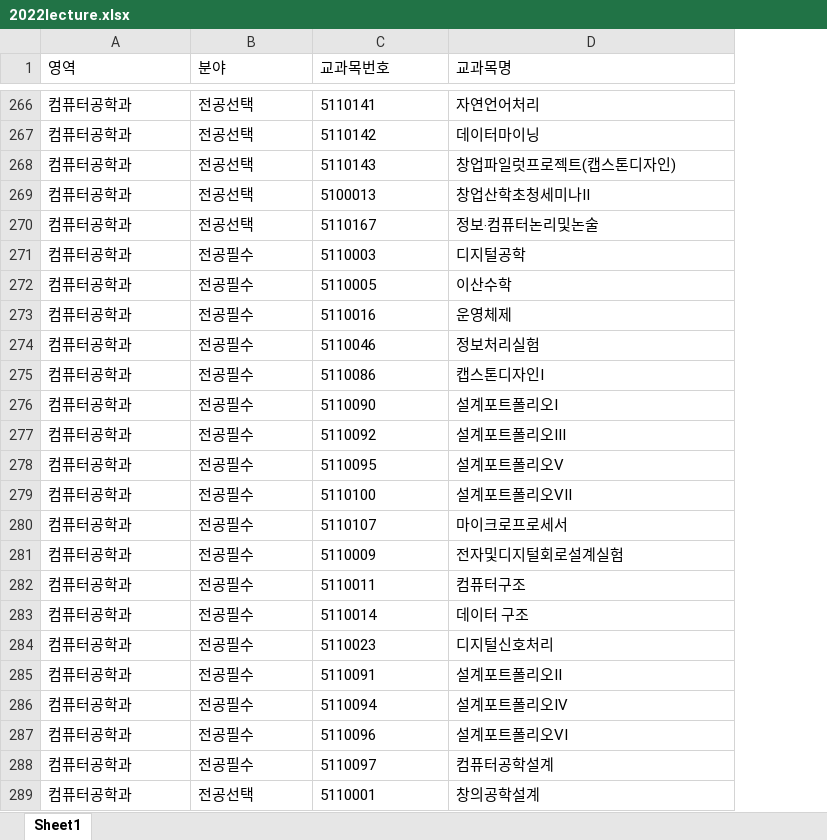
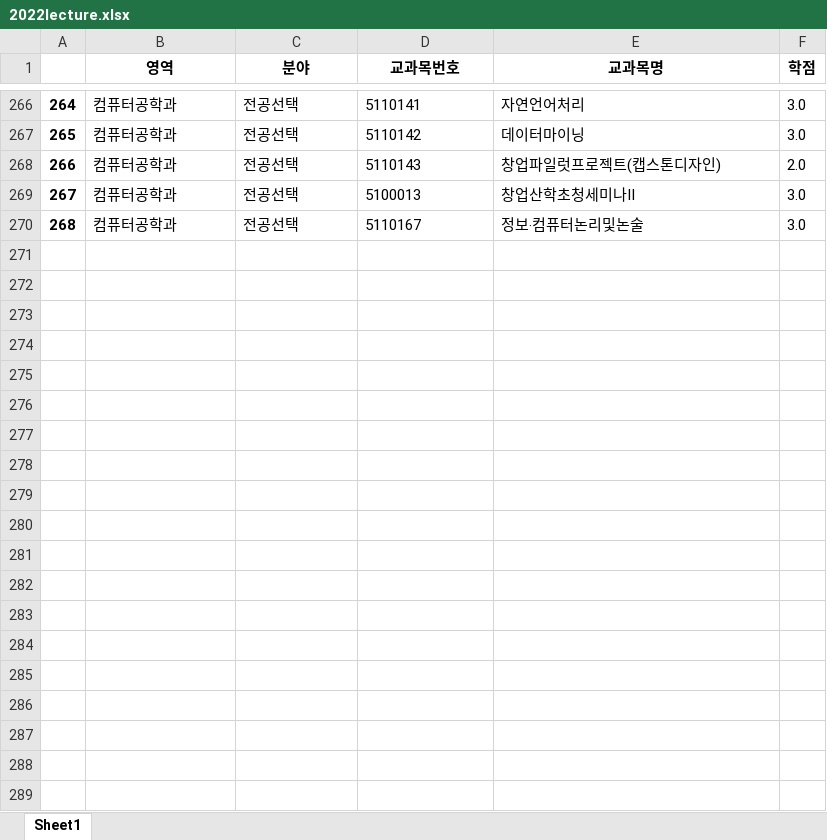
Before and after one commit to AhnYeonghoo/opensource_project, an Excel workbook: source/2022lecture.xlsx, sheet Sheet1, drawn as a sheet; only a part is shown, gaps mark what is left out; values as stored, in another font and other column widths than the file's, no borders; removed rows and columns are numbered as before the commit, all else as after; the diff covers the shown part only; the diff names each change by its address in the sheet, - before the commit and + after, or states it on an @@ line.

Commit message:
fix : Add lecture infomation and make merge function

```diff
--- a/source/2022lecture.xlsx (sheet Sheet1)
+++ b/source/2022lecture.xlsx (sheet Sheet1)
+column A, rows 266-270: 264 | 265 | 266 | 267 | 268
+column F (학점), rows 266-270: 3.0 | 3.0 | 2.0 | 3.0 | 3.0
@@ B1:E1 bold: off → on, alignment: left → center @@
-row 271: 컴퓨터공학과 | 전공필수 | 5110003 | 디지털공학
-row 272: 컴퓨터공학과 | 전공필수 | 5110005 | 이산수학
-row 273: 컴퓨터공학과 | 전공필수 | 5110016 | 운영체제
-row 274: 컴퓨터공학과 | 전공필수 | 5110046 | 정보처리실험
-row 275: 컴퓨터공학과 | 전공필수 | 5110086 | 캡스톤디자인I
-row 276: 컴퓨터공학과 | 전공필수 | 5110090 | 설계포트폴리오I
-row 277: 컴퓨터공학과 | 전공필수 | 5110092 | 설계포트폴리오III
-row 278: 컴퓨터공학과 | 전공필수 | 5110095 | 설계포트폴리오V
-row 279: 컴퓨터공학과 | 전공필수 | 5110100 | 설계포트폴리오VII
-row 280: 컴퓨터공학과 | 전공필수 | 5110107 | 마이크로프로세서
-row 281: 컴퓨터공학과 | 전공필수 | 5110009 | 전자및디지털회로설계실험
-row 282: 컴퓨터공학과 | 전공필수 | 5110011 | 컴퓨터구조
-row 283: 컴퓨터공학과 | 전공필수 | 5110014 | 데이터 구조
-row 284: 컴퓨터공학과 | 전공필수 | 5110023 | 디지털신호처리
-row 285: 컴퓨터공학과 | 전공필수 | 5110091 | 설계포트폴리오II
-row 286: 컴퓨터공학과 | 전공필수 | 5110094 | 설계포트폴리오IV
-row 287: 컴퓨터공학과 | 전공필수 | 5110096 | 설계포트폴리오VI
-row 288: 컴퓨터공학과 | 전공필수 | 5110097 | 컴퓨터공학설계
-row 289: 컴퓨터공학과 | 전공선택 | 5110001 | 창의공학설계
```
Also changed, not shown: 55 removed rows elsewhere in this sheet, 5 other files.
